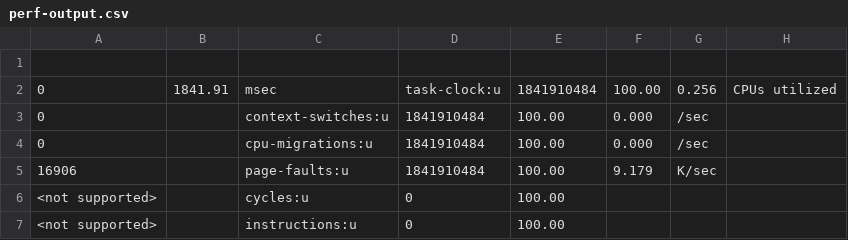
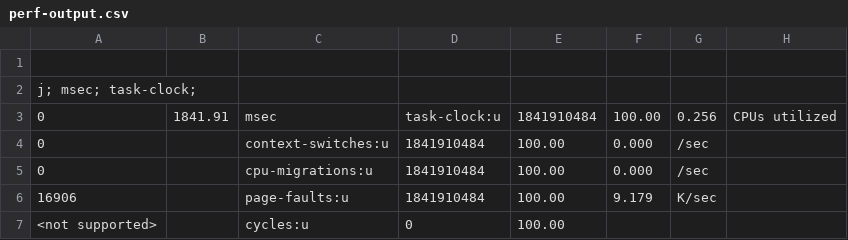
Before and after one commit to EmmaShedden/logm-fractional-brownian-motion, a CSV file: wood-chan/perf-output.csv, drawn as a sheet; only a part is shown; the shorter side is filled out with more unchanged rows; the diff names each change by its address in the sheet, - before the commit and + after, or states it on an @@ line.

Commit message:
Still can't get the formatting right

```diff
--- a/wood-chan/perf-output.csv
+++ b/wood-chan/perf-output.csv
+row 2: j; msec; task-clock;
```
